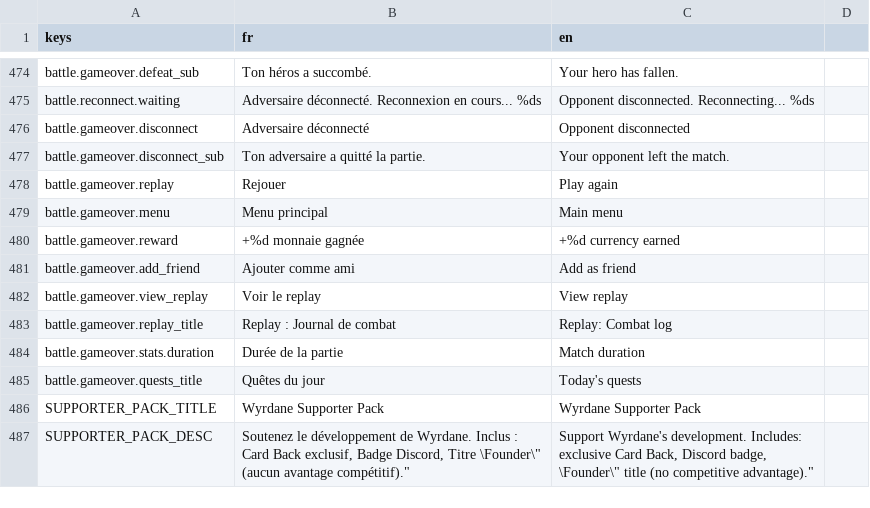
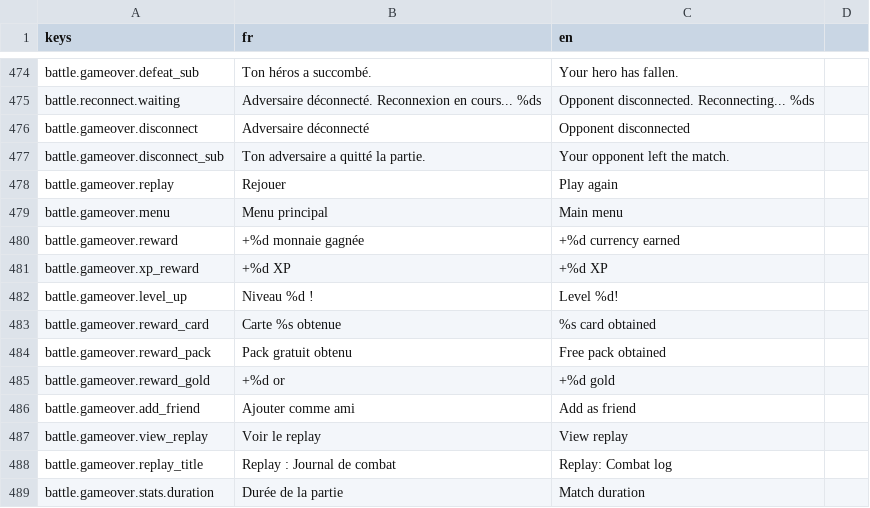
Before and after one commit to Nicolas82200/Wyrdane, a CSV file: translations/game.csv, drawn as a sheet; only a part is shown, gaps mark what is left out; the shorter side is filled out with more unchanged rows; the diff names each change by its address in the sheet, - before the commit and + after, or states it on an @@ line.

Commit message:
feat: replace post-match gold reward with account level/XP system
Network matches (ranked/quick match) now grant account XP instead of
gold, tracked via a new LevelManager autoload synced from GET
/api/profile. Every level crossed grants a reward (card, pack, or
gold), shown on the game-over screen. Repurposes the PlayerStatusPanel
level bar, which previously drove a purely local/cosmetic XP counter
in SettingsManager with no reward attached.

```diff
--- a/translations/game.csv
+++ b/translations/game.csv
+row 481: battle.gameover.xp_reward | +%d XP | +%d XP
+row 482: battle.gameover.level_up | Niveau %d ! | Level %d!
+row 483: battle.gameover.reward_card | Carte %s obtenue | %s card obtained
+row 484: battle.gameover.reward_pack | Pack gratuit obtenu | Free pack obtained
+row 485: battle.gameover.reward_gold | +%d or | +%d gold
```
Also changed, not shown: 10 other files.
